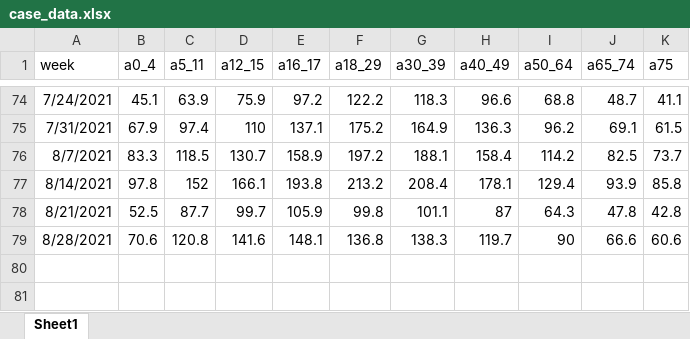
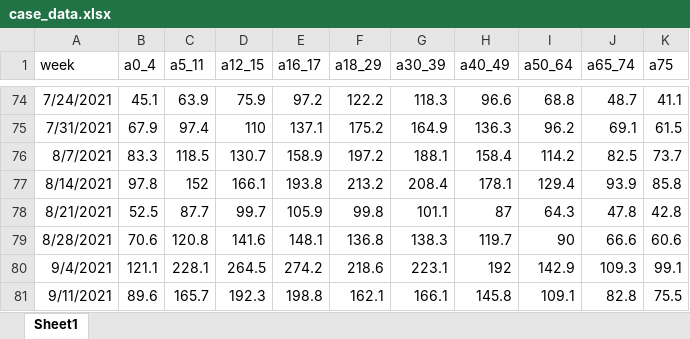
Before and after one commit to wiemken/covid-agegroups, an Excel workbook: case_data.xlsx, sheet Sheet1, drawn as a sheet; only a part is shown, gaps mark what is left out; values as stored, in another font and other column widths than the file's, no borders; the diff names each change by its address in the sheet, - before the commit and + after, or states it on an @@ line.

Commit message:
updated data from CDC

```diff
--- a/case_data.xlsx (sheet Sheet1)
+++ b/case_data.xlsx (sheet Sheet1)
+row 80: 9/4/2021 | 121.1 | 228.1 | 264.5 | 274.2 | 218.6 | 223.1 | 192 | 142.9 | 109.3 | 99.1
+row 81: 9/11/2021 | 89.6 | 165.7 | 192.3 | 198.8 | 162.1 | 166.1 | 145.8 | 109.1 | 82.8 | 75.5
```
Also changed, not shown: 2 other files.
